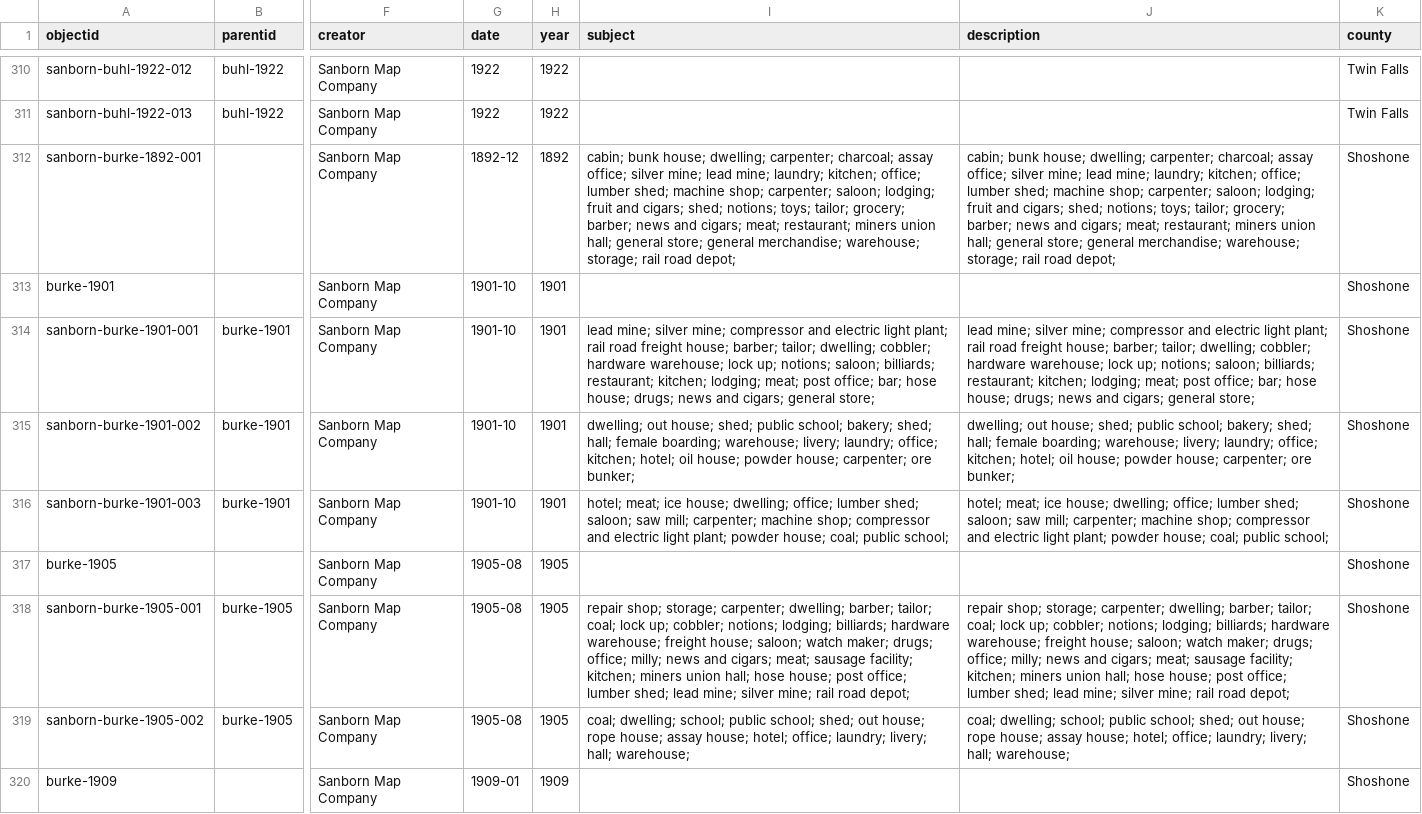
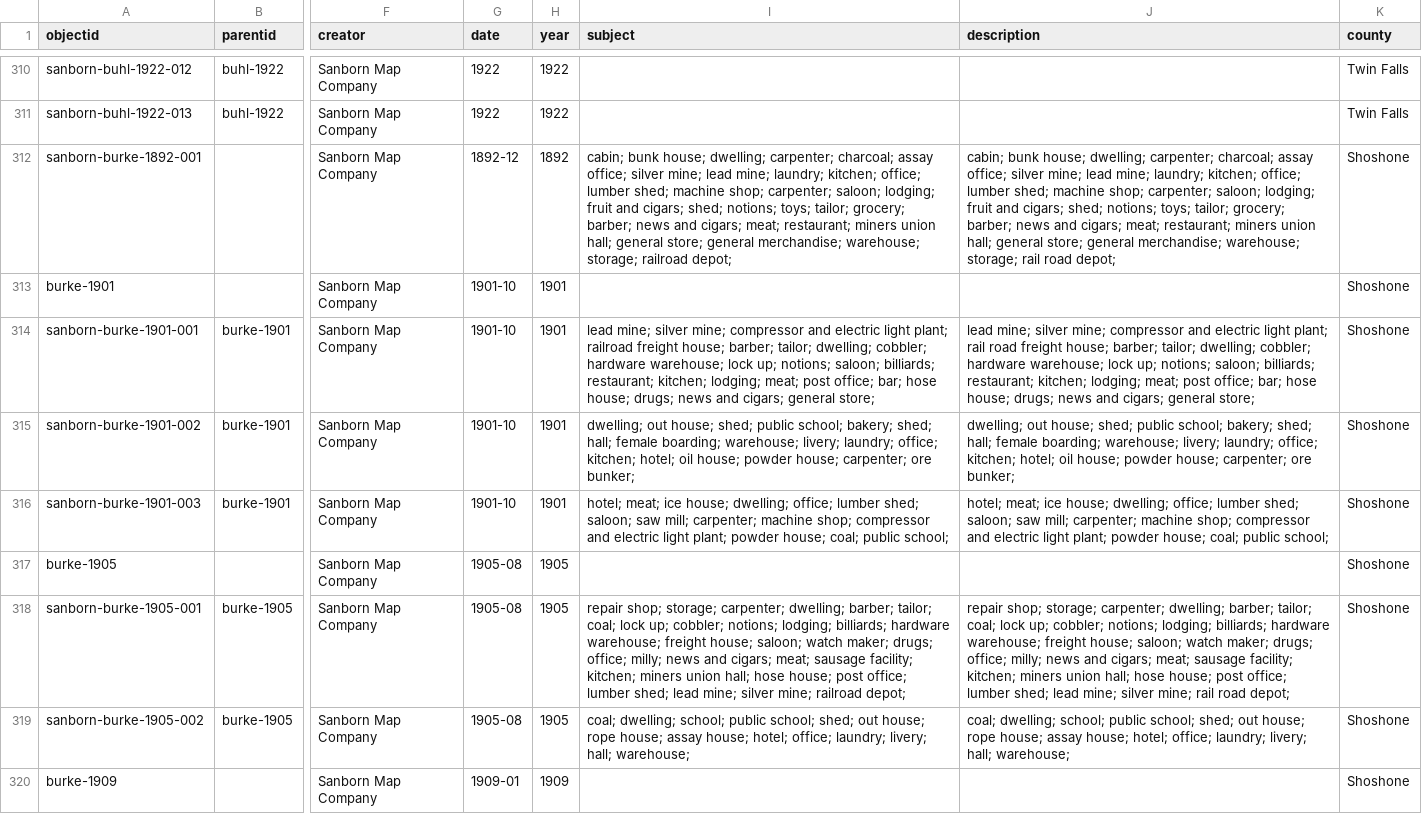
Before and after one commit to uidaholib/digital-collections-template-cb-csv, a CSV file: _data/sanborn.csv, drawn as a sheet; only a part is shown, gaps mark what is left out; the diff covers the shown part only; the diff names each change by its address in the sheet, - before the commit and + after, or states it on an @@ line.

```diff
--- a/_data/sanborn.csv
+++ b/_data/sanborn.csv
-I312 (subject): …warehouse; storage; rail road depot;
+I312 (subject): …warehouse; storage; railroad depot;
-I314 (subject): …light plant; rail road freight house;…
+I314 (subject): …light plant; railroad freight house;…
-I318 (subject): …silver mine; rail road depot;
+I318 (subject): …silver mine; railroad depot;
```
Also changed, not shown: 80 edited cells elsewhere in this file.
